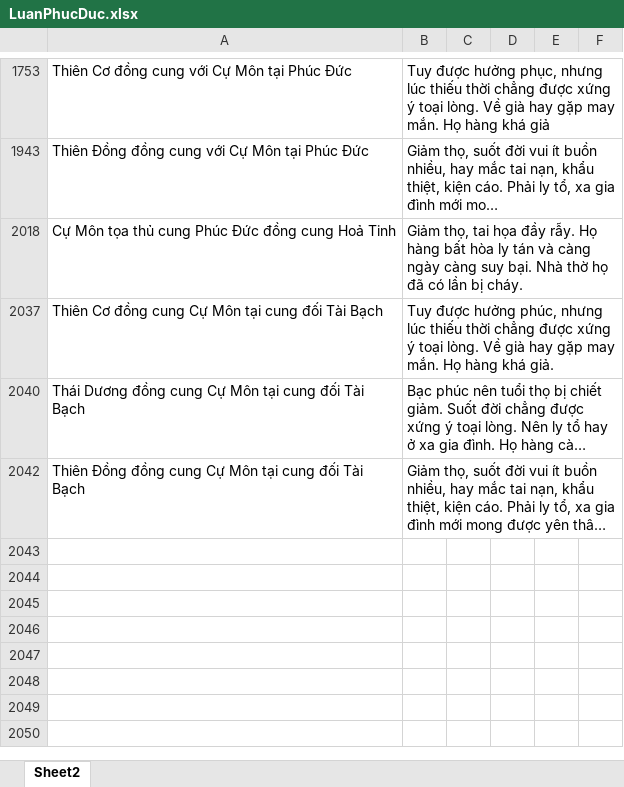
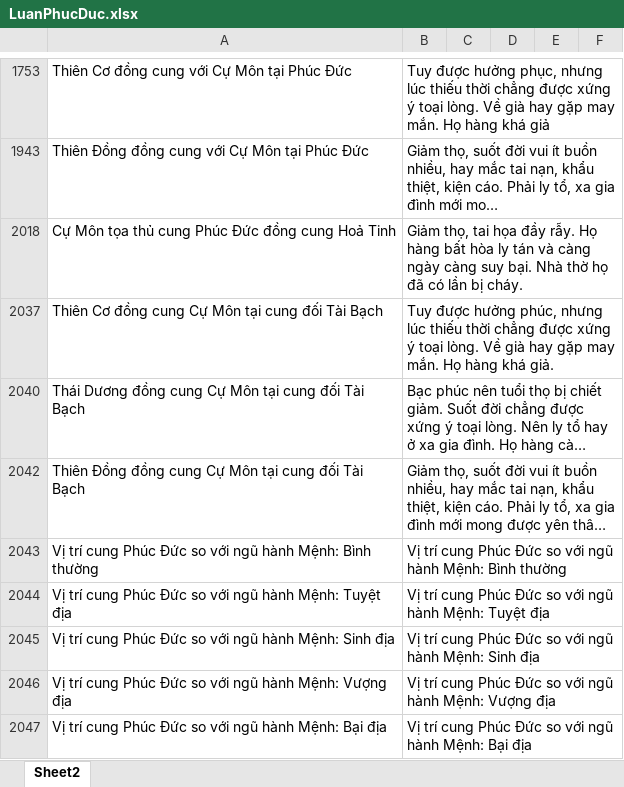
Before and after one commit to Donniehieu/TuVi, an Excel workbook: LuanPhucDuc.xlsx, sheet Sheet2, drawn as a sheet; only a part is shown, gaps mark what is left out; long unchanged cells end in …; values as stored, in another font and other column widths than the file's, no borders; conditional formats not drawn; the diff names each change by its address in the sheet, - before the commit and + after, or states it on an @@ line.

```diff
--- a/LuanPhucDuc.xlsx (sheet Sheet2)
+++ b/LuanPhucDuc.xlsx (sheet Sheet2)
+row 2043: Vị trí cung Phúc Đức so với ngũ hành Mệnh: Bình thường | Vị trí cung Phúc Đức so với ngũ hành Mệnh: Bình thường
+row 2044: Vị trí cung Phúc Đức so với ngũ hành Mệnh: Tuyệt địa | Vị trí cung Phúc Đức so với ngũ hành Mệnh: Tuyệt địa
+row 2045: Vị trí cung Phúc Đức so với ngũ hành Mệnh: Sinh địa | Vị trí cung Phúc Đức so với ngũ hành Mệnh: Sinh địa
+row 2046: Vị trí cung Phúc Đức so với ngũ hành Mệnh: Vượng địa | Vị trí cung Phúc Đức so với ngũ hành Mệnh: Vượng địa
+row 2047: Vị trí cung Phúc Đức so với ngũ hành Mệnh: Bại địa | Vị trí cung Phúc Đức so với ngũ hành Mệnh: Bại địa
```
Also changed, not shown: LuanDienTrach.xlsx, LuanMenh.xlsx, 21 other files.
